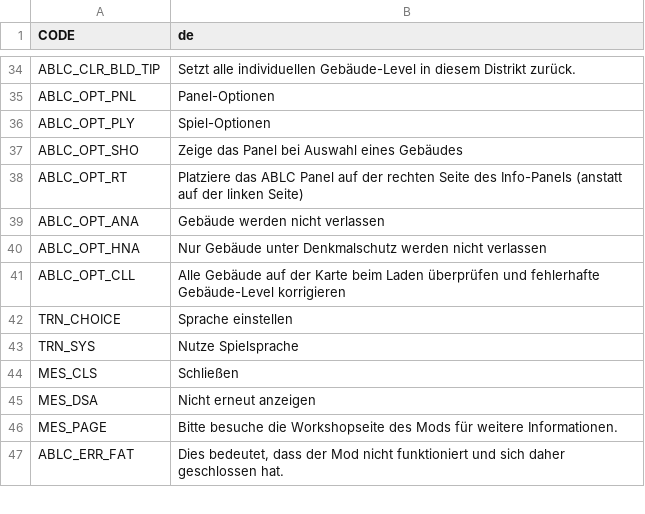
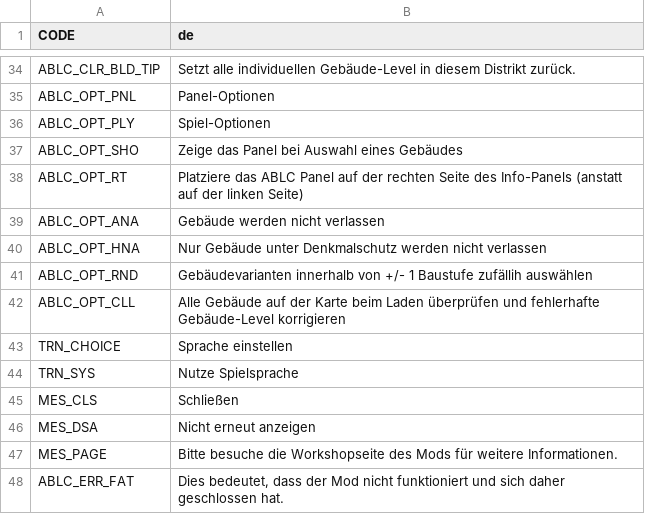
Before and after one commit to algernon-A/AdvancedBuildingLevelControl, a CSV file: Translations/de-DE.csv, drawn as a sheet; only a part is shown, gaps mark what is left out.

Commit message:
Update translations.

```diff
--- a/Translations/de-DE.csv
+++ b/Translations/de-DE.csv
@@ -40,2 +40,3 @@
 "ABLC_OPT_HNA","Nur Gebäude unter Denkmalschutz werden nicht verlassen"
+"ABLC_OPT_RND","Gebäudevarianten innerhalb von +/- 1 Baustufe zufällih auswählen"
 "ABLC_OPT_CLL","Alle Gebäude auf der Karte beim Laden überprüfen und fehlerhafte Gebäude-Level korrigieren"
```
Also changed, not shown: Translations/ja-JP.csv.
